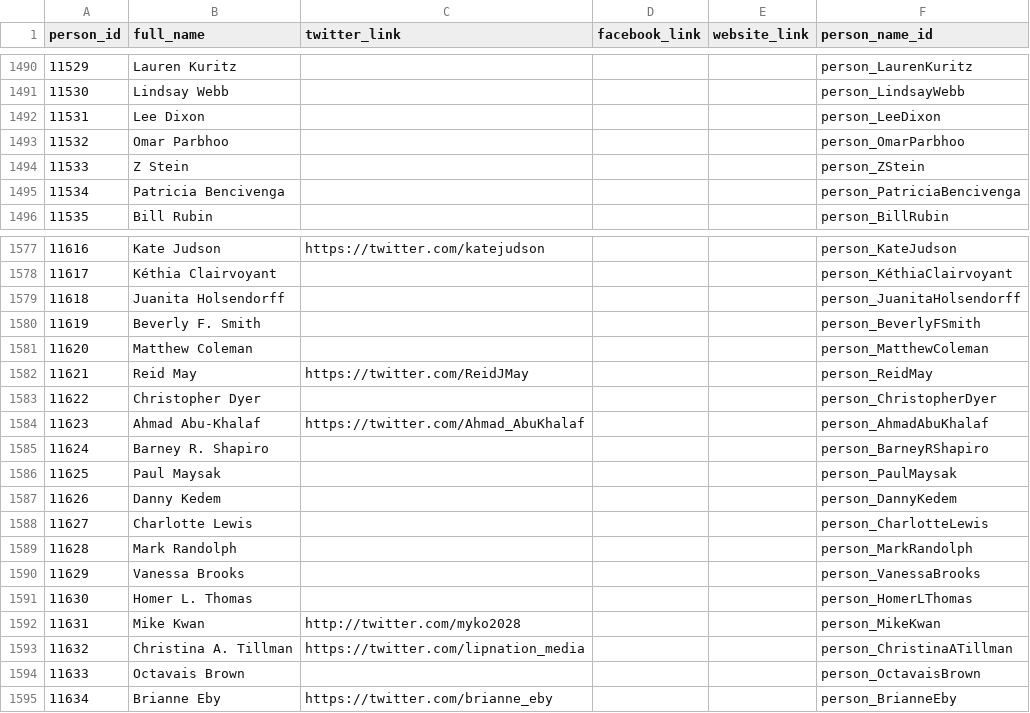
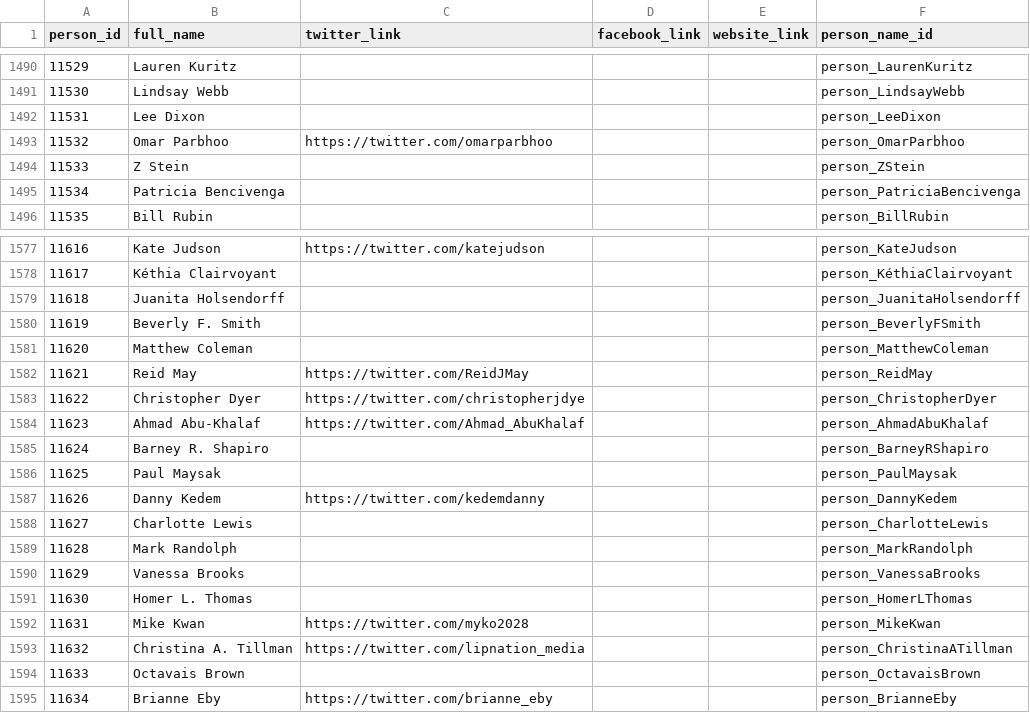
Before and after one commit to devinbrady/openanc, a CSV file: data/people.csv, drawn as a sheet; only a part is shown, gaps mark what is left out.

Commit message:
Twitter accounts

```diff
--- a/data/people.csv
+++ b/data/people.csv
@@ -1492,3 +1492,3 @@ person_id,full_name,twitter_link,facebook_link,website_link,person_name_id
 11531,Lee Dixon,,,,person_LeeDixon
-11532,Omar Parbhoo,,,,person_OmarParbhoo
+11532,Omar Parbhoo,https://twitter.com/omarparbhoo,,,person_OmarParbhoo
 11533,Z Stein,,,,person_ZStein
@@ -1582,3 +1582,3 @@ person_id,full_name,twitter_link,facebook_link,website_link,person_name_id
 11621,Reid May,https://twitter.com/ReidJMay,,,person_ReidMay
-11622,Christopher Dyer,,,,person_ChristopherDyer
+11622,Christopher Dyer,https://twitter.com/christopherjdye,,,person_ChristopherDyer
 11623,Ahmad Abu-Khalaf,https://twitter.com/Ahmad_AbuKhalaf,,,person_AhmadAbuKhalaf
@@ -1586,3 +1586,3 @@ person_id,full_name,twitter_link,facebook_link,website_link,person_name_id
 11625,Paul Maysak,,,,person_PaulMaysak
-11626,Danny Kedem,,,,person_DannyKedem
+11626,Danny Kedem,https://twitter.com/kedemdanny,,,person_DannyKedem
 11627,Charlotte Lewis,,,,person_CharlotteLewis
@@ -1591,3 +1591,3 @@ person_id,full_name,twitter_link,facebook_link,website_link,person_name_id
 11630,Homer L. Thomas,,,,person_HomerLThomas
-11631,Mike Kwan,http://twitter.com/myko2028,,,person_MikeKwan
+11631,Mike Kwan,https://twitter.com/myko2028,,,person_MikeKwan
 11632,Christina A. Tillman,https://twitter.com/lipnation_media,,,person_ChristinaATillman
```
Also changed, not shown: 9 other files.
